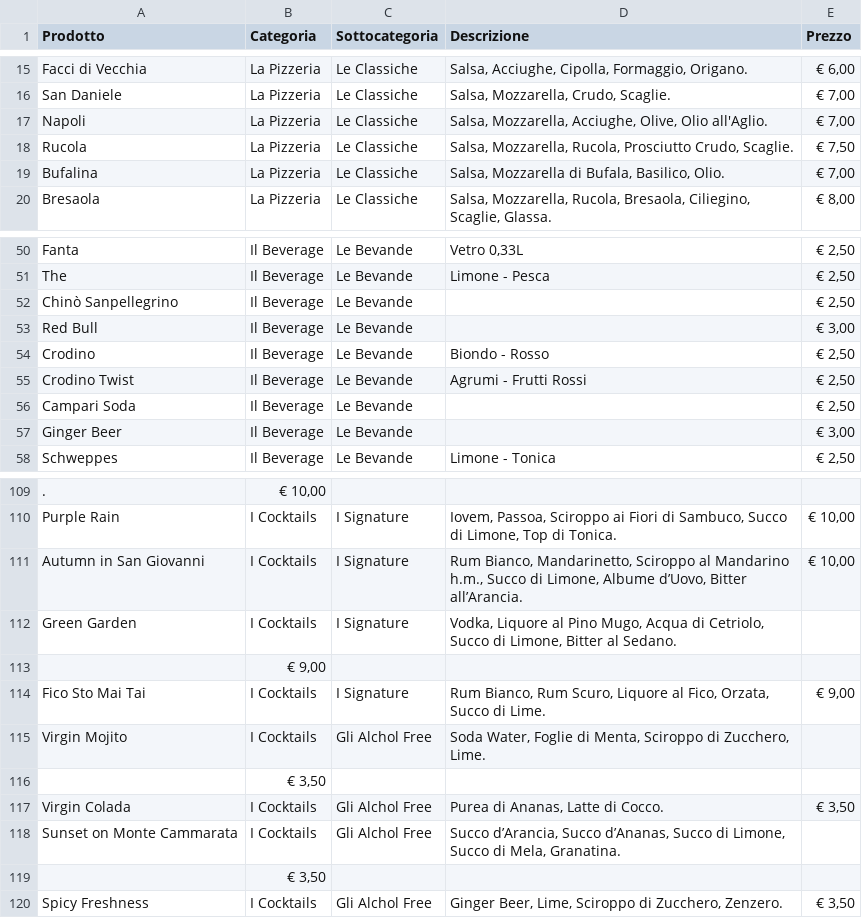
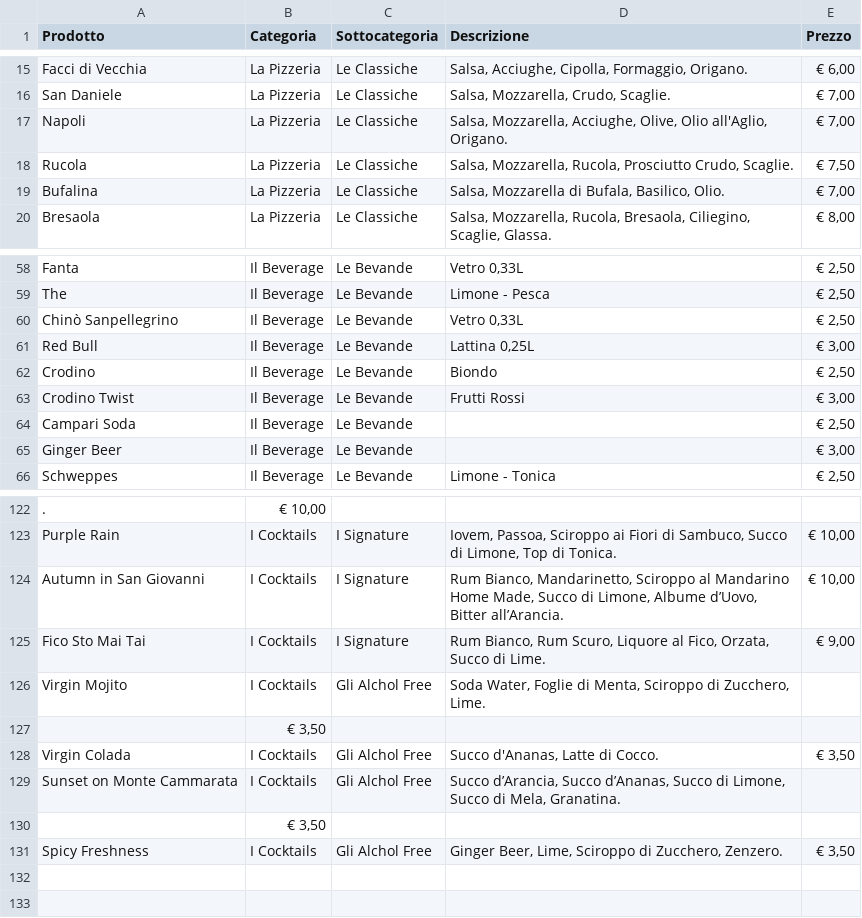
Before and after one commit to vitodigrigoli/menu-digitale, a TSV file: menu.tsv, drawn as a sheet; only a part is shown, gaps mark what is left out; removed rows and columns are numbered as before the commit, all else as after; the diff covers the shown part only; the diff names each change by its address in the sheet, - before the commit and + after, or states it on an @@ line.

```diff
--- a/menu.tsv
+++ b/menu.tsv
-D17 (Descrizione): …Olive, Olio all'Aglio.
+D17 (Descrizione): …Olive, Olio all'Aglio, Origano.
-D60 (Descrizione): (empty)
+D60 (Descrizione): Vetro 0,33L
-D61 (Descrizione): (empty)
+D61 (Descrizione): Lattina 0,25L
-D62 (Descrizione): Biondo - Rosso
+D62 (Descrizione): Biondo
-D63 (Descrizione): Agrumi - Frutti Rossi
+D63 (Descrizione): Frutti Rossi
-E63 (Prezzo): € 2,50
+E63 (Prezzo): € 3,00
-D124 (Descrizione): …al Mandarino h.m., Succo di…
+D124 (Descrizione): …al Mandarino Home Made, Succo di…
-row 112: Green Garden | I Cocktails | I Signature | Vodka, Liquore al Pino Mugo, Acqua di Cetriolo, Succo di Limone, Bitter al Sedano.
-row 113:  | € 9,00
-D128 (Descrizione): Purea di Ananas, Latte di Cocco.
+D128 (Descrizione): Succo d'Ananas, Latte di Cocco.
```
Also changed, not shown: 14 added rows, 1 removed row and 21 edited cells elsewhere in this file, 4 other files.
